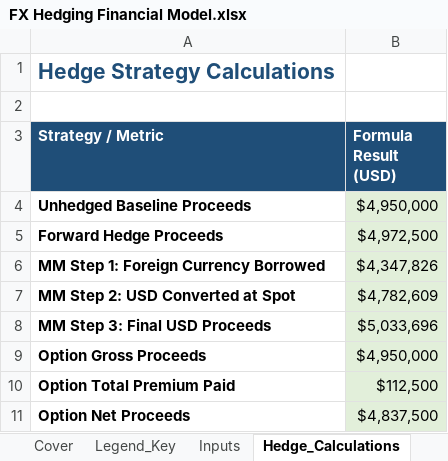
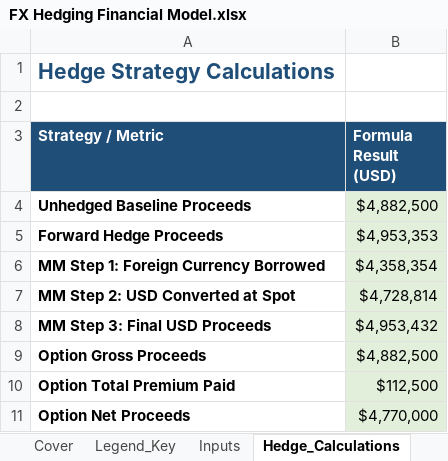
Before and after one commit to haiduong-coder/hai-duong, an Excel workbook: capabilities/fx-hedging/FX Hedging Financial Model.xlsx, sheet Hedge_Calculations, drawn as a sheet; values as stored, in another font and other column widths than the file's, no borders; charts and pictures not drawn; the diff names each change by its address in the sheet, - before the commit and + after, or states it on an @@ line.

```diff
--- a/capabilities/fx-hedging/FX Hedging Financial Model.xlsx (sheet Hedge_Calculations)
+++ b/capabilities/fx-hedging/FX Hedging Financial Model.xlsx (sheet Hedge_Calculations)
-B4 (Formula Result (USD)): $4,950,000
+B4 (Formula Result (USD)): $4,882,500
-B5 (Formula Result (USD)): $4,972,500
+B5 (Formula Result (USD)): $4,953,353
-B6 (Formula Result (USD)): $4,347,826
+B6 (Formula Result (USD)): $4,358,354
-B7 (Formula Result (USD)): $4,782,609
+B7 (Formula Result (USD)): $4,728,814
-B8 (Formula Result (USD)): $5,033,696
+B8 (Formula Result (USD)): $4,953,432
-B9 (Formula Result (USD)): $4,950,000
+B9 (Formula Result (USD)): $4,882,500
-B11 (Formula Result (USD)): $4,837,500
+B11 (Formula Result (USD)): $4,770,000
```
Also changed, not shown: sheet Sensitivity_Analysis, sheet Inputs, sheet Validation_Checks.
